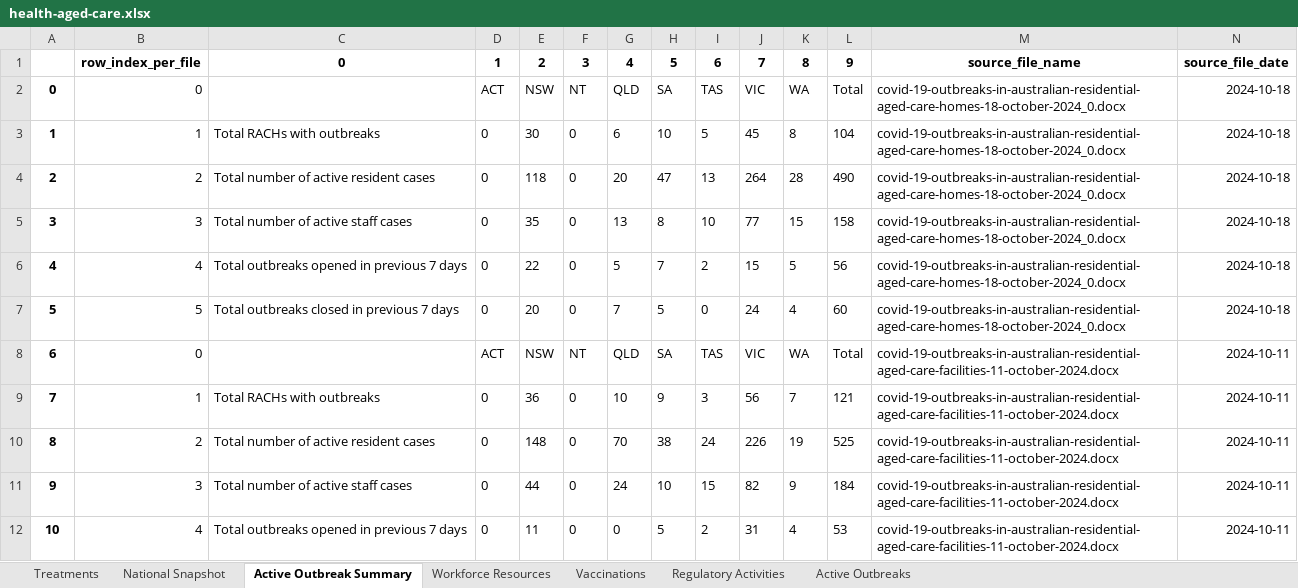
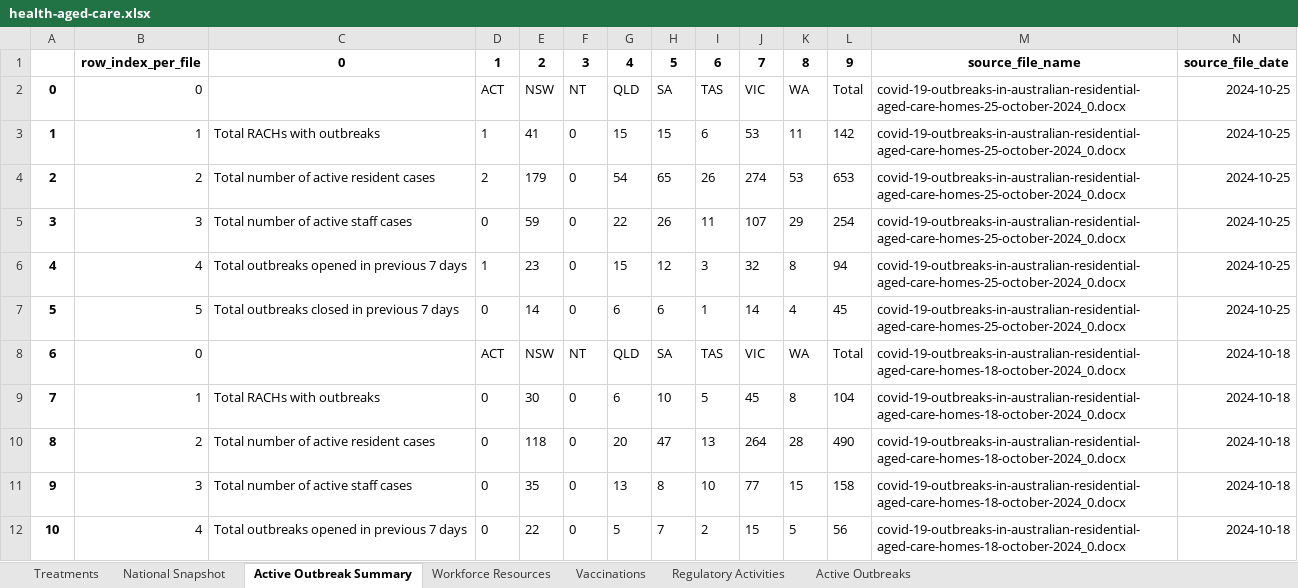
Before and after one commit to Mike-Honey/covid-19-au-vaccinations, an Excel workbook: health-aged-care/health-aged-care.xlsx, sheet Active Outbreak Summary, drawn as a sheet; only a part is shown; the shorter side is filled out with more unchanged rows; values as stored, in another font and other column widths than the file's, no borders; addresses are those after the commit; the diff names each change by its address in the sheet, - before the commit and + after, or states it on an @@ line.

```diff
--- a/health-aged-care/health-aged-care.xlsx (sheet Active Outbreak Summary)
+++ b/health-aged-care/health-aged-care.xlsx (sheet Active Outbreak Summary)
+row 2: 0 | 0 |  | ACT | NSW | NT | QLD | SA | TAS | VIC | WA | Total | covid-19-outbreaks-in-australian-residential-aged-care-homes-25-october-2024_0.docx | 2024-10-25
+row 3: 1 | 1 | Total RACHs with outbreaks | 1 | 41 | 0 | 15 | 15 | 6 | 53 | 11 | 142 | covid-19-outbreaks-in-australian-residential-aged-care-homes-25-october-2024_0.docx | 2024-10-25
+row 4: 2 | 2 | Total number of active resident cases | 2 | 179 | 0 | 54 | 65 | 26 | 274 | 53 | 653 | covid-19-outbreaks-in-australian-residential-aged-care-homes-25-october-2024_0.docx | 2024-10-25
+row 5: 3 | 3 | Total number of active staff cases | 0 | 59 | 0 | 22 | 26 | 11 | 107 | 29 | 254 | covid-19-outbreaks-in-australian-residential-aged-care-homes-25-october-2024_0.docx | 2024-10-25
+row 6: 4 | 4 | Total outbreaks opened in previous 7 days | 1 | 23 | 0 | 15 | 12 | 3 | 32 | 8 | 94 | covid-19-outbreaks-in-australian-residential-aged-care-homes-25-october-2024_0.docx | 2024-10-25
+row 7: 5 | 5 | Total outbreaks closed in previous 7 days | 0 | 14 | 0 | 6 | 6 | 1 | 14 | 4 | 45 | covid-19-outbreaks-in-australian-residential-aged-care-homes-25-october-2024_0.docx | 2024-10-25
@@ column A renumbered from row 8 down @@
```
Also changed, not shown: sheet Active Outbreaks, sheet Vaccinations, sheet National Snapshot, sheet Regulatory Activities, sheet Workforce Resources, sheet Treatments, 2 other files.
